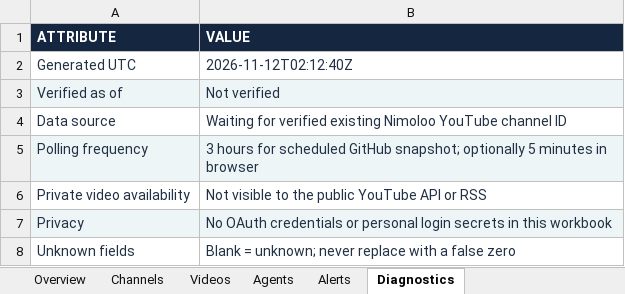
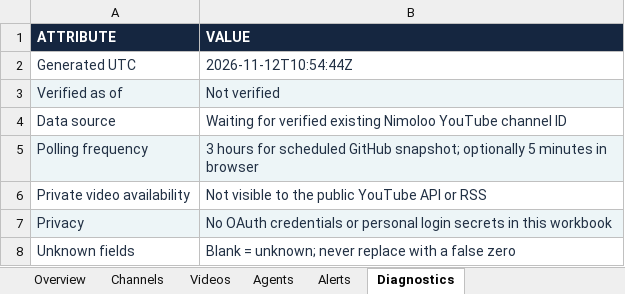
Before and after one commit to imedbensalah99-cmd/APP-AI, an Excel workbook: public/nimoloo/reports/latest.xlsx, sheet Diagnostics, drawn as a sheet; values as stored, in another font and other column widths than the file's, no borders; the diff names each change by its address in the sheet, - before the commit and + after, or states it on an @@ line.

```diff
--- a/public/nimoloo/reports/latest.xlsx (sheet Diagnostics)
+++ b/public/nimoloo/reports/latest.xlsx (sheet Diagnostics)
-B2 (VALUE): 2026-11-12T02:12:40Z
+B2 (VALUE): 2026-11-12T10:54:44Z
```
Also changed, not shown: sheet Overview.
